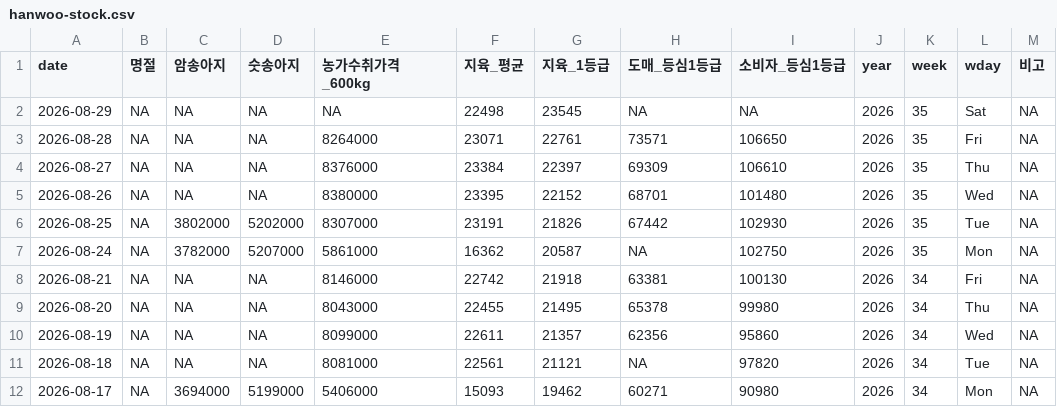
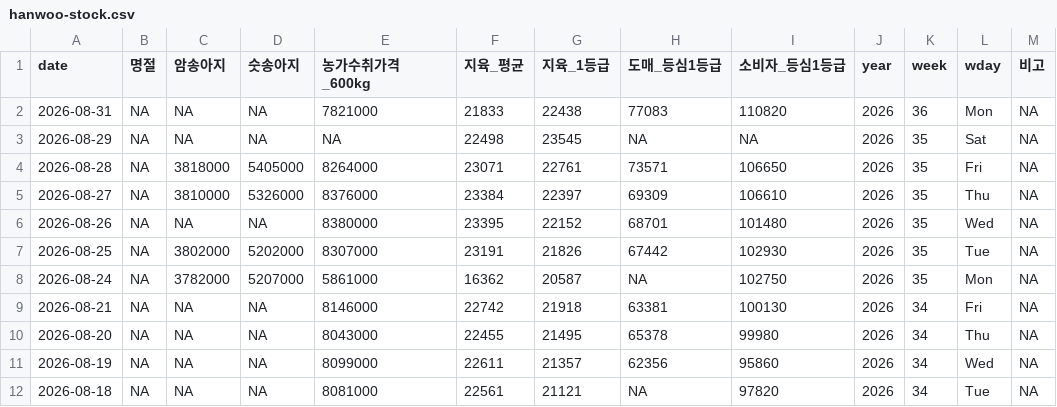
Before and after one commit to YoungjunNa/ekape-parsing, a CSV file: data_hanwoo_stock/hanwoo-stock.csv, drawn as a sheet; only a part is shown; the shorter side is filled out with more unchanged rows.

```diff
--- a/data_hanwoo_stock/hanwoo-stock.csv
+++ b/data_hanwoo_stock/hanwoo-stock.csv
@@ -1,5 +1,6 @@
 "date","명절","암송아지","숫송아지","농가수취가격_600kg","지육_평균","지육_1등급","도매_등심1등급","소비자_등심1등급","year","week","wday","비고"
+2026-08-31,NA,NA,NA,7821000,21833,22438,77083,110820,2026,36,"Mon",NA
 2026-08-29,NA,NA,NA,NA,22498,23545,NA,NA,2026,35,"Sat",NA
-2026-08-28,NA,NA,NA,8264000,23071,22761,73571,106650,2026,35,"Fri",NA
-2026-08-27,NA,NA,NA,8376000,23384,22397,69309,106610,2026,35,"Thu",NA
+2026-08-28,NA,3818000,5405000,8264000,23071,22761,73571,106650,2026,35,"Fri",NA
+2026-08-27,NA,3810000,5326000,8376000,23384,22397,69309,106610,2026,35,"Thu",NA
 2026-08-26,NA,NA,NA,8380000,23395,22152,68701,101480,2026,35,"Wed",NA
```
Also changed, not shown: data_hanwoo_stock/hanwoo-forecast.csv, 1 other file.
